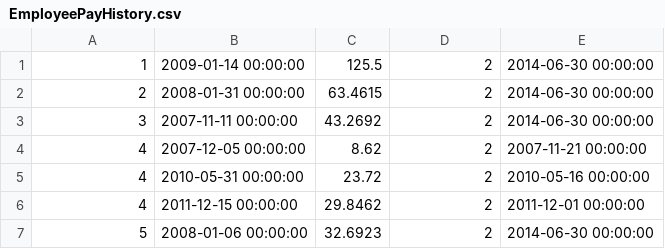
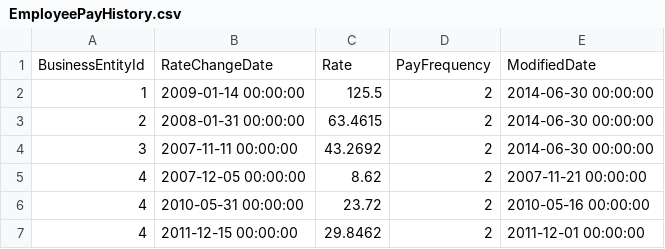
Before and after one commit to ISBIG-UH/adventureworks-sources, a CSV file: sources/employees/data/EmployeePayHistory.csv, drawn as a sheet; only a part is shown; the shorter side is filled out with more unchanged rows; the diff names each change by its address in the sheet, - before the commit and + after, or states it on an @@ line.

```diff
--- a/sources/employees/data/EmployeePayHistory.csv
+++ b/sources/employees/data/EmployeePayHistory.csv
+row 1: BusinessEntityId | RateChangeDate | Rate | PayFrequency | ModifiedDate
```
Also changed, not shown: sources/employees/data/Department.csv, sources/employees/data/EmployeeDepartmentHistory.csv, 2 other files.
